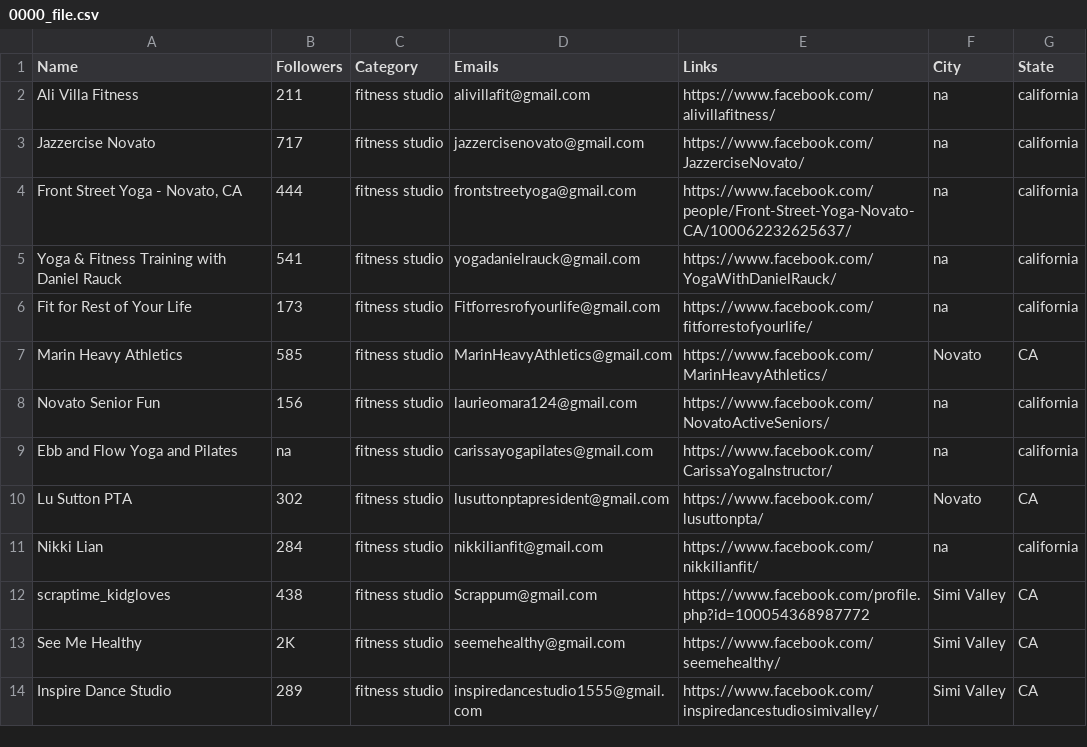
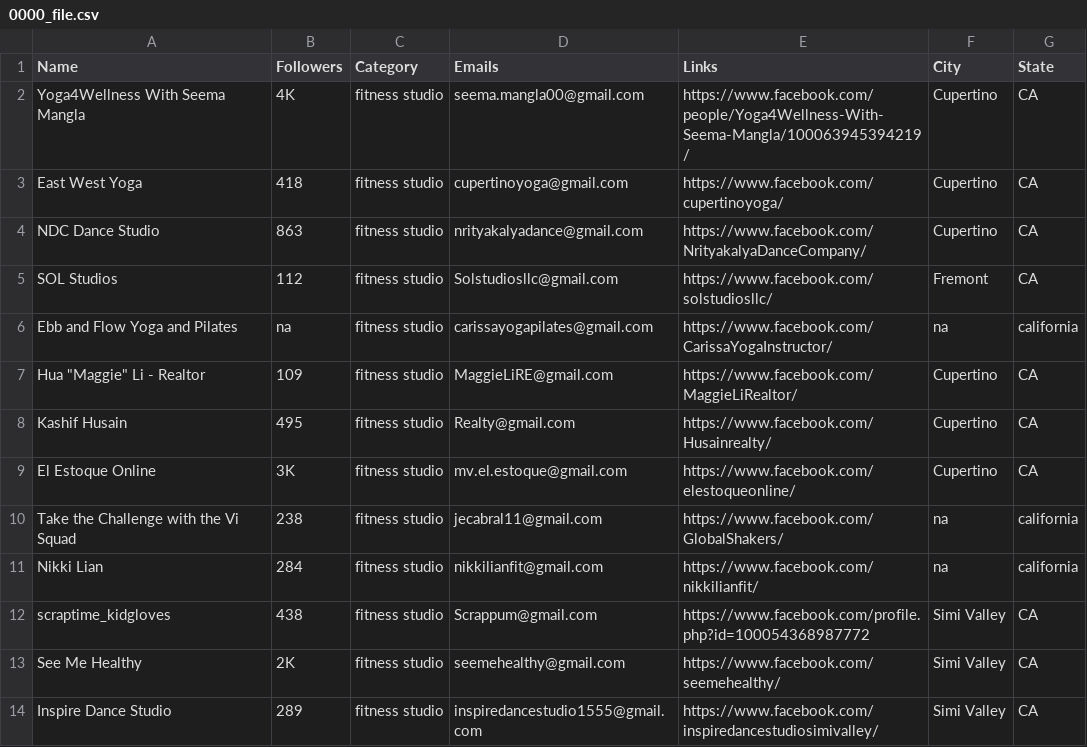
Before and after one commit to will-carrington/inconsistent_contacts, a CSV file: 0000_file.csv, drawn as a sheet; only a part is shown; removed rows and columns are numbered as before the commit, all else as after; the diff names each change by its address in the sheet, - before the commit and + after, or states it on an @@ line.

Commit message:
Update file via API

```diff
--- a/0000_file.csv
+++ b/0000_file.csv
-row 2: Ali Villa Fitness | 211 | fitness studio | alivillafit@gmail.com | https://www.facebook.com/alivillafitness/ | na | california
-row 3: Jazzercise Novato | 717 | fitness studio | jazzercisenovato@gmail.com | https://www.facebook.com/JazzerciseNovato/ | na | california
-row 4: Front Street Yoga - Novato, CA | 444 | fitness studio | frontstreetyoga@gmail.com | https://www.facebook.com/people/Front-Street-Yoga-Novato-CA/100062232625637/ | na | california
-row 5: Yoga & Fitness Training with Daniel Rauck | 541 | fitness studio | yogadanielrauck@gmail.com | https://www.facebook.com/YogaWithDanielRauck/ | na | california
-row 6: Fit for Rest of Your Life | 173 | fitness studio | Fitforresrofyourlife@gmail.com | https://www.facebook.com/fitforrestofyourlife/ | na | california
-row 7: Marin Heavy Athletics | 585 | fitness studio | MarinHeavyAthletics@gmail.com | https://www.facebook.com/MarinHeavyAthletics/ | Novato | CA
-row 8: Novato Senior Fun | 156 | fitness studio | laurieomara124@gmail.com | https://www.facebook.com/NovatoActiveSeniors/ | na | california
+row 2: Yoga4Wellness With Seema Mangla | 4K | fitness studio | seema.mangla00@gmail.com | https://www.facebook.com/people/Yoga4Wellness-With-Seema-Mangla/100063945394219/ | Cupertino | CA
+row 3: East West Yoga | 418 | fitness studio | cupertinoyoga@gmail.com | https://www.facebook.com/cupertinoyoga/ | Cupertino | CA
+row 4: NDC Dance Studio | 863 | fitness studio | nrityakalyadance@gmail.com | https://www.facebook.com/NrityakalyaDanceCompany/ | Cupertino | CA
+row 5: SOL Studios | 112 | fitness studio | Solstudiosllc@gmail.com | https://www.facebook.com/solstudiosllc/ | Fremont | CA
-row 10: Lu Sutton PTA | 302 | fitness studio | lusuttonptapresident@gmail.com | https://www.facebook.com/lusuttonpta/ | Novato | CA
+row 7: Hua "Maggie" Li - Realtor | 109 | fitness studio | MaggieLiRE@gmail.com | https://www.facebook.com/MaggieLiRealtor/ | Cupertino | CA
+row 8: Kashif Husain | 495 | fitness studio | Realty@gmail.com | https://www.facebook.com/Husainrealty/ | Cupertino | CA
+row 9: El Estoque Online | 3K | fitness studio | mv.el.estoque@gmail.com | https://www.facebook.com/elestoqueonline/ | Cupertino | CA
+row 10: Take the Challenge with the Vi Squad | 238 | fitness studio | jecabral11@gmail.com | https://www.facebook.com/GlobalShakers/ | na | california
```
